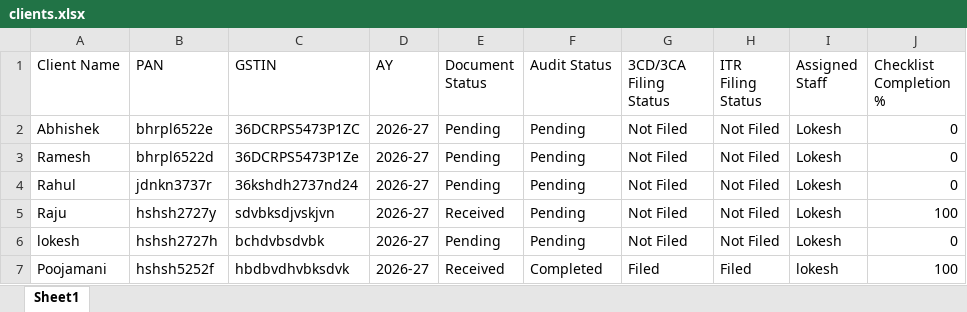
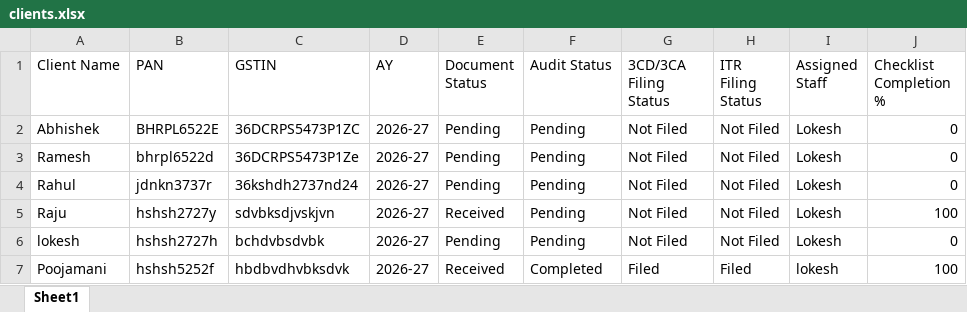
Before and after one commit to lokeshloki2020/tax-audit-automation, an Excel workbook: data/clients.xlsx, sheet Sheet1, drawn as a sheet; values as stored, in another font and other column widths than the file's, no borders; the diff names each change by its address in the sheet, - before the commit and + after, or states it on an @@ line.

```diff
--- a/data/clients.xlsx (sheet Sheet1)
+++ b/data/clients.xlsx (sheet Sheet1)
-B2 (PAN): bhrpl6522e
+B2 (PAN): BHRPL6522E
```
Also changed, not shown: 3 other files.
